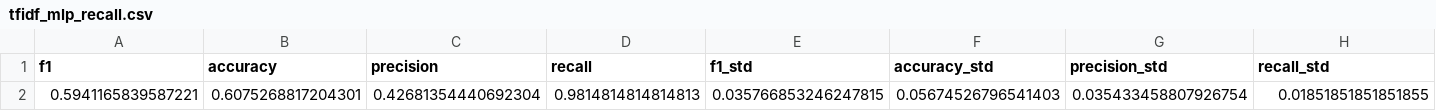
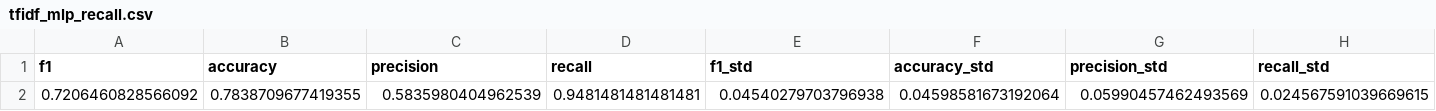
Before and after one commit to CorrelAid/awo-demokratiefoerderquote, a CSV file: model_results/opt_recall/tfidf_mlp_recall.csv, drawn as a sheet; only a part is shown; removed rows and columns are numbered as before the commit, all else as after; rows hold the shown columns only; the diff names each change by its address in the sheet, - before the commit and + after, or states it on an @@ line.

```diff
--- a/model_results/opt_recall/tfidf_mlp_recall.csv
+++ b/model_results/opt_recall/tfidf_mlp_recall.csv
-row 2: 0.5941165839587221 | 0.6075268817204301 | 0.42681354440692304 | 0.9814814814814813 | 0.035766853246247815 | 0.05674526796541403 | 0.035433458807926754 | 0.01851851851851855
+row 2: 0.7206460828566092 | 0.7838709677419355 | 0.5835980404962539 | 0.9481481481481481 | 0.04540279703796938 | 0.04598581673192064 | 0.05990457462493569 | 0.024567591039669615
```
Also changed, not shown: 8 other files.
